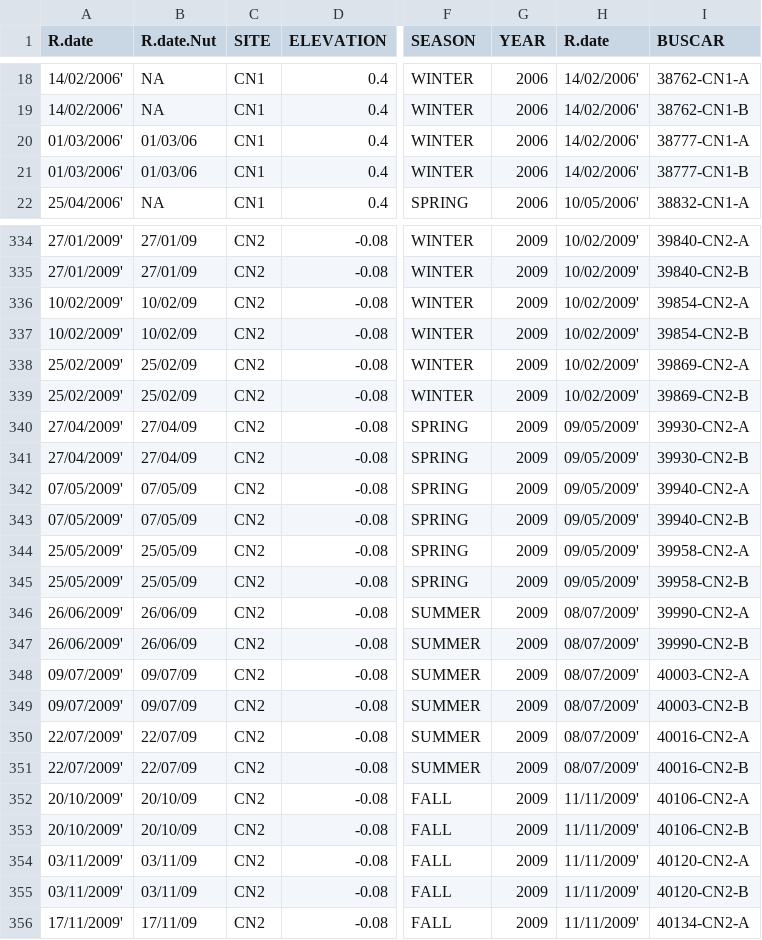
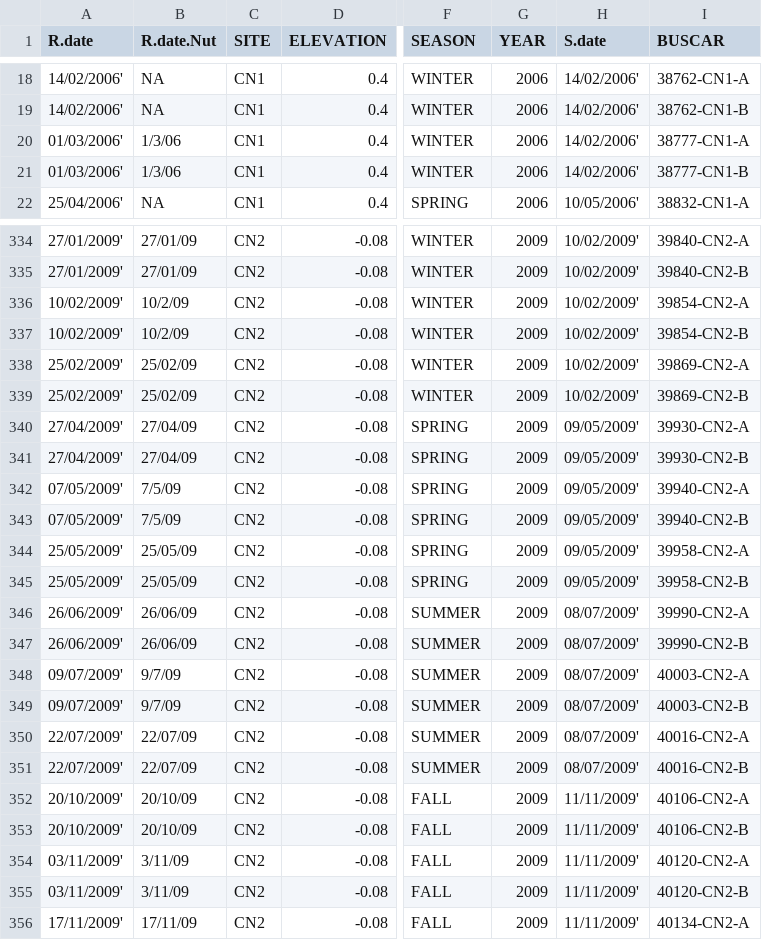
Before and after one commit to oscargodoy/FAMAR, a CSV file: data/famar-Biom_123_05_15c.csv, drawn as a sheet; only a part is shown, gaps mark what is left out; the diff covers the shown part only; the diff names each change by its address in the sheet, - before the commit and + after, or states it on an @@ line.

```diff
--- a/data/famar-Biom_123_05_15c.csv
+++ b/data/famar-Biom_123_05_15c.csv
-H1: R.date
+H1: S.date
-B20:B21 (R.date.Nut): 01/03/06
+B20:B21 (R.date.Nut): 1/3/06
-B336:B337 (R.date.Nut): 10/02/09
+B336:B337 (R.date.Nut): 10/2/09
-B342:B343 (R.date.Nut): 07/05/09
+B342:B343 (R.date.Nut): 7/5/09
-B348:B349 (R.date.Nut): 09/07/09
+B348:B349 (R.date.Nut): 9/7/09
-B354:B355 (R.date.Nut): 03/11/09
+B354:B355 (R.date.Nut): 3/11/09
```
Also changed, not shown: 40 edited cells elsewhere in this file, 2 other files.
